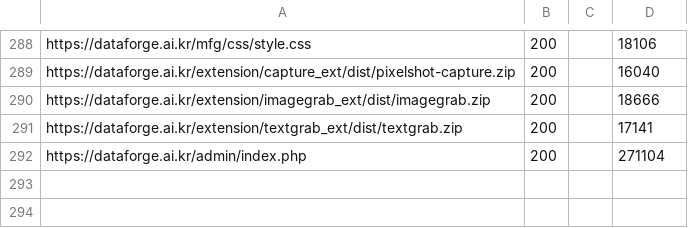
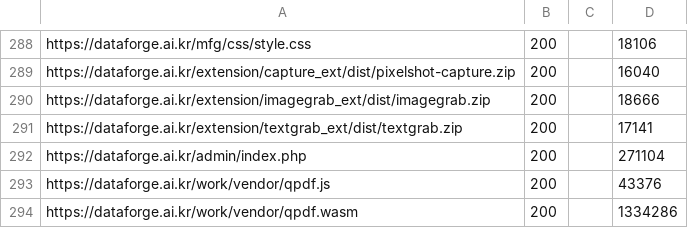
Before and after one commit to rlxo6690-hub/runlab, a TSV file: manifest.tsv, drawn as a sheet; only a part is shown, gaps mark what is left out; the diff names each change by its address in the sheet, - before the commit and + after, or states it on an @@ line.

```diff
--- a/manifest.tsv
+++ b/manifest.tsv
+row 293: https://dataforge.ai.kr/work/vendor/qpdf.js | 200 |  | 43376
+row 294: https://dataforge.ai.kr/work/vendor/qpdf.wasm | 200 |  | 1334286
```
Also changed, not shown: 4 other files.
